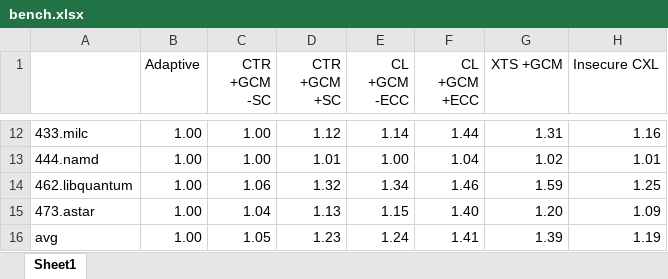
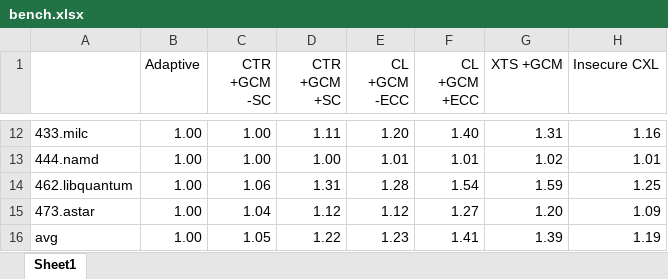
Before and after one commit to LichK9/fig_script, an Excel workbook: bench/bench.xlsx, sheet Sheet1, drawn as a sheet; only a part is shown, gaps mark what is left out; values as stored, in another font and other column widths than the file's, no borders; the diff covers the shown part only; the diff names each change by its address in the sheet, - before the commit and + after, or states it on an @@ line.

```diff
--- a/bench/bench.xlsx (sheet Sheet1)
+++ b/bench/bench.xlsx (sheet Sheet1)
-D12 (CTR +GCM +SC): 1.12
+D12 (CTR +GCM +SC): 1.11
-E12 (CL +GCM -ECC): 1.14
+E12 (CL +GCM -ECC): 1.20
-F12 (CL +GCM +ECC): 1.44
+F12 (CL +GCM +ECC): 1.40
-D13 (CTR +GCM +SC): 1.01
+D13 (CTR +GCM +SC): 1.00
-E13 (CL +GCM -ECC): 1.00
+E13 (CL +GCM -ECC): 1.01
-F13 (CL +GCM +ECC): 1.04
+F13 (CL +GCM +ECC): 1.01
-D14 (CTR +GCM +SC): 1.32
+D14 (CTR +GCM +SC): 1.31
-E14 (CL +GCM -ECC): 1.34
+E14 (CL +GCM -ECC): 1.28
-F14 (CL +GCM +ECC): 1.46
+F14 (CL +GCM +ECC): 1.54
-D15 (CTR +GCM +SC): 1.13
+D15 (CTR +GCM +SC): 1.12
-E15 (CL +GCM -ECC): 1.15
+E15 (CL +GCM -ECC): 1.12
-F15 (CL +GCM +ECC): 1.40
+F15 (CL +GCM +ECC): 1.27
-D16 (CTR +GCM +SC): 1.23
+D16 (CTR +GCM +SC): 1.22
-E16 (CL +GCM -ECC): 1.24
+E16 (CL +GCM -ECC): 1.23
```
Also changed, not shown: 30 edited cells elsewhere in this sheet, ablation-revised/ablation.xlsx, bench/bench-8core.xlsx, 12 other files.
